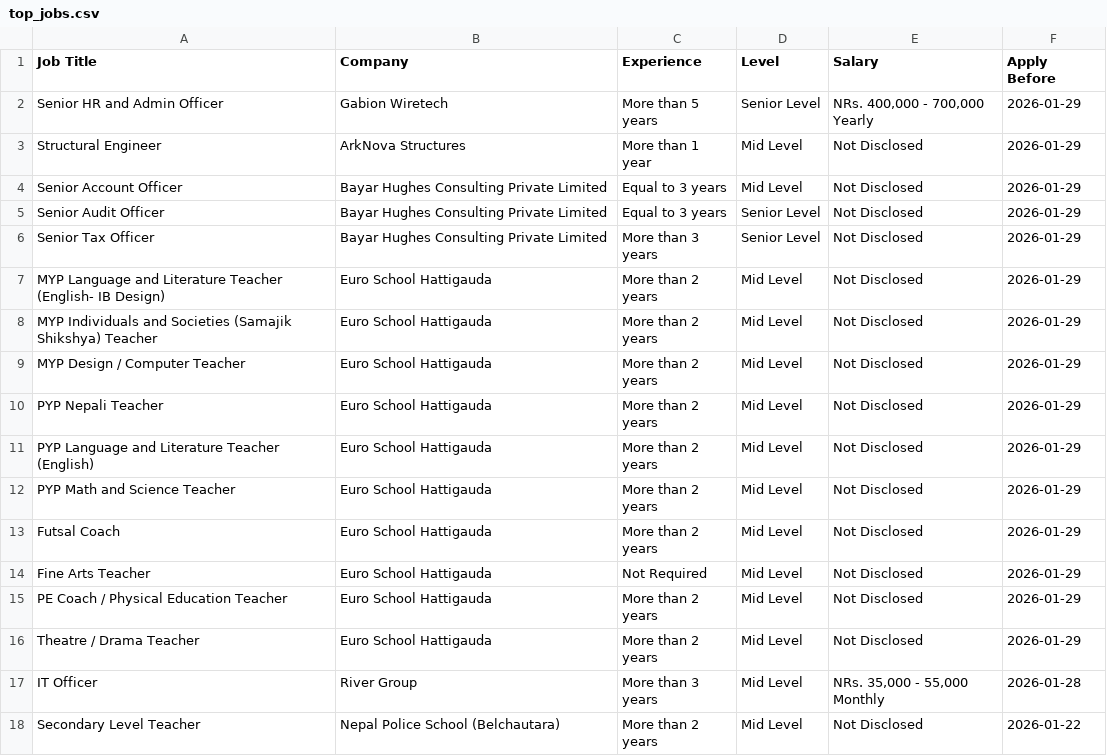
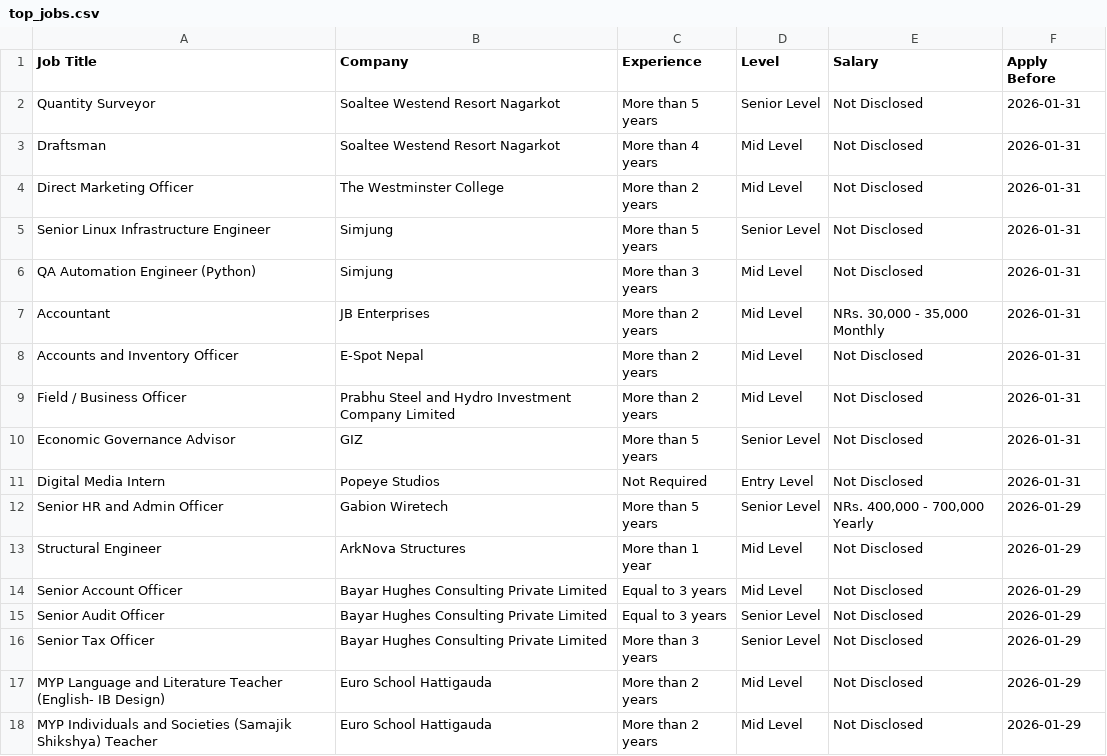
Before and after one commit to ashira-maharjan/jobportal-scraper, a CSV file: data_file/top_jobs.csv, drawn as a sheet; only a part is shown; the shorter side is filled out with more unchanged rows.

```diff
--- a/data_file/top_jobs.csv
+++ b/data_file/top_jobs.csv
@@ -1,2 +1,12 @@
 Job Title,Company,Experience,Level,Salary,Apply Before
+Quantity Surveyor,Soaltee Westend Resort Nagarkot,More than 5 years,Senior Level,Not Disclosed,2026-01-31
+Draftsman,Soaltee Westend Resort Nagarkot,More than 4 years,Mid Level,Not Disclosed,2026-01-31
+Direct Marketing Officer,The Westminster College,More than 2 years,Mid Level,Not Disclosed,2026-01-31
+Senior Linux Infrastructure Engineer,Simjung,More than 5 years,Senior Level,Not Disclosed,2026-01-31
+QA Automation Engineer (Python),Simjung,More than 3 years,Mid Level,Not Disclosed,2026-01-31
+Accountant,JB Enterprises,More than 2 years,Mid Level,"NRs. 30,000 - 35,000 Monthly",2026-01-31
+Accounts and Inventory Officer,E-Spot Nepal,More than 2 years,Mid Level,Not Disclosed,2026-01-31
+Field / Business Officer,Prabhu Steel and Hydro Investment Company Limited,More than 2 years,Mid Level,Not Disclosed,2026-01-31
+Economic Governance Advisor,GIZ,More than 5 years,Senior Level,Not Disclosed,2026-01-31
+Digital Media Intern,Popeye Studios,Not Required,Entry Level,Not Disclosed,2026-01-31
 Senior HR and Admin Officer,Gabion Wiretech,More than 5 years,Senior Level,"NRs. 400,000 - 700,000 Yearly",2026-01-29
```
Also changed, not shown: data_file/by_deadline.csv.
